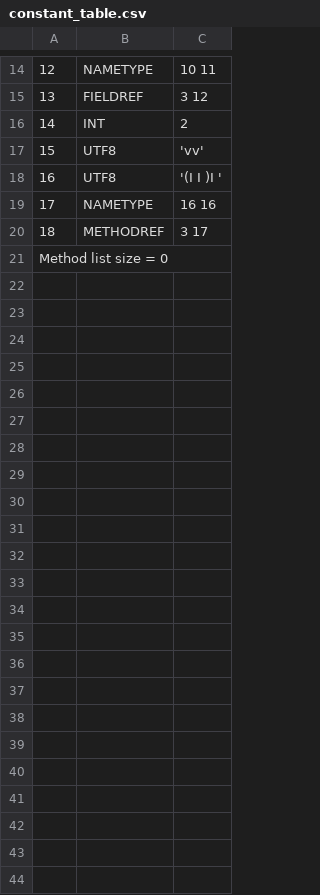
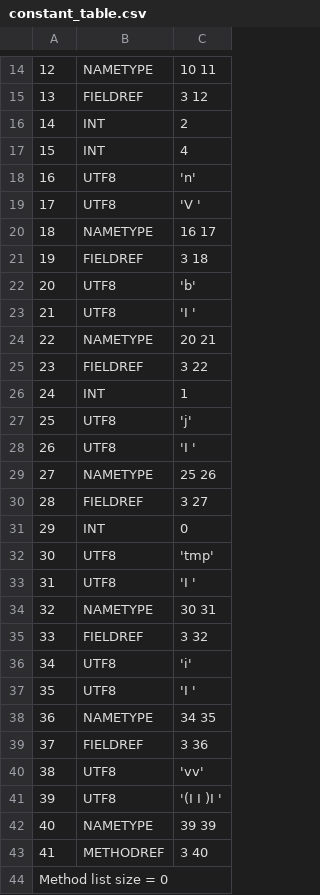
Before and after one commit to TAIIOK/SwiftCompilerToJavaByteCode, a CSV file: build/constant_table.csv, drawn as a sheet; only a part is shown, gaps mark what is left out; addresses are those after the commit; the diff covers the shown part only; the diff names each change by its address in the sheet, - before the commit and + after, or states it on an @@ line.

```diff
--- a/build/constant_table.csv
+++ b/build/constant_table.csv
+row 17: 15 | INT | 4
+row 18: 16 | UTF8 | 'n'
+row 19: 17 | UTF8 | 'V '
+row 20: 18 | NAMETYPE | 16 17
+row 21: 19 | FIELDREF | 3 18
+row 22: 20 | UTF8 | 'b'
+row 23: 21 | UTF8 | 'I '
+row 24: 22 | NAMETYPE | 20 21
+row 25: 23 | FIELDREF | 3 22
+row 26: 24 | INT | 1
+row 27: 25 | UTF8 | 'j'
+row 28: 26 | UTF8 | 'I '
+row 29: 27 | NAMETYPE | 25 26
+row 30: 28 | FIELDREF | 3 27
+row 31: 29 | INT | 0
+row 32: 30 | UTF8 | 'tmp'
+row 33: 31 | UTF8 | 'I '
+row 34: 32 | NAMETYPE | 30 31
+row 35: 33 | FIELDREF | 3 32
+row 36: 34 | UTF8 | 'i'
+row 37: 35 | UTF8 | 'I '
+row 38: 36 | NAMETYPE | 34 35
+row 39: 37 | FIELDREF | 3 36
@@ column A renumbered between rows 40 and 43 @@
-C42: 16 16
+C42: 39 39
-C43: 3 17
+C43: 3 40
```
Also changed, not shown: 1 edited cell elsewhere in this file, 10 other files.
